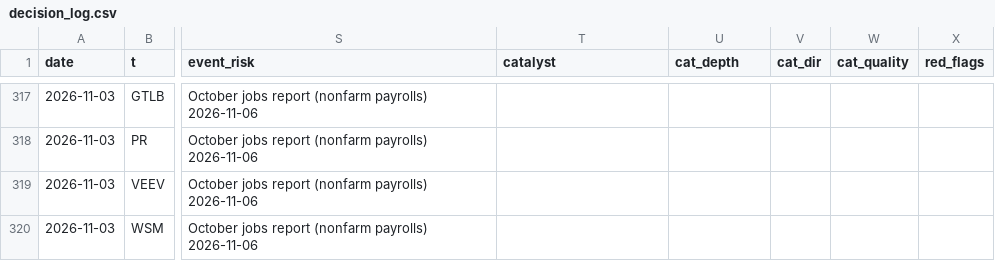
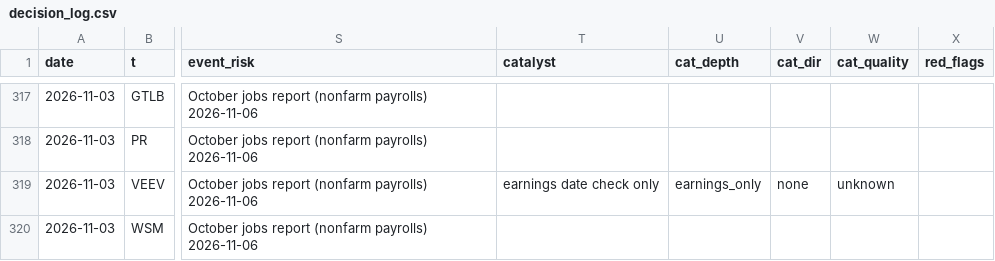
Before and after one commit to az123-stack/breadth-monitor, a CSV file: data/decision_log.csv, drawn as a sheet; only a part is shown, gaps mark what is left out; the diff covers the shown part only; the diff names each change by its address in the sheet, - before the commit and + after, or states it on an @@ line.

```diff
--- a/data/decision_log.csv
+++ b/data/decision_log.csv
-T319 (catalyst): (empty)
+T319 (catalyst): earnings date check only
-U319 (cat_depth): (empty)
+U319 (cat_depth): earnings_only
-V319 (cat_dir): (empty)
+V319 (cat_dir): none
-W319 (cat_quality): (empty)
+W319 (cat_quality): unknown
```
Also changed, not shown: 32 edited cells elsewhere in this file, 4 other files.
